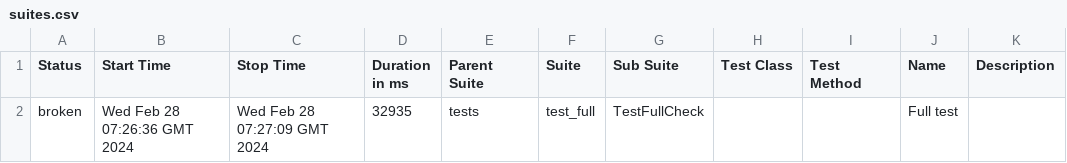
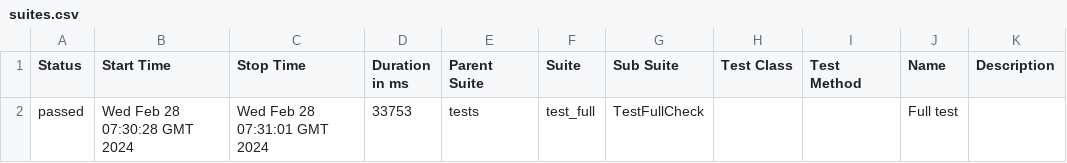
Before and after one commit to Nikita0806/LiteAvto_test, a CSV file: data/suites.csv, drawn as a sheet.

Commit message:
Deploying to gh-pages from @ Nikita0806/LiteAvto_test@289996cdde7d63666045aa24dd8dd707e13dc1a3 🚀

```diff
--- a/data/suites.csv
+++ b/data/suites.csv
@@ -1,2 +1,2 @@
 "Status","Start Time","Stop Time","Duration in ms","Parent Suite","Suite","Sub Suite","Test Class","Test Method","Name","Description"
-"broken","Wed Feb 28 07:26:36 GMT 2024","Wed Feb 28 07:27:09 GMT 2024","32935","tests","test_full","TestFullСheck","","","Full test",""
+"passed","Wed Feb 28 07:30:28 GMT 2024","Wed Feb 28 07:31:01 GMT 2024","33753","tests","test_full","TestFullСheck","","","Full test",""
```
Also changed, not shown: 29 other files.
